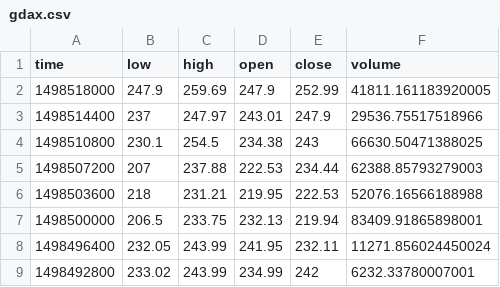
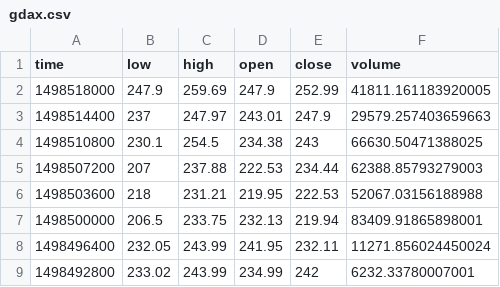
Before and after one commit to jessicakam/Trader, a CSV file: data/eth/2017/06/26/gdax.csv, drawn as a sheet; only a part is shown.

```diff
--- a/data/eth/2017/06/26/gdax.csv
+++ b/data/eth/2017/06/26/gdax.csv
@@ -2,6 +2,6 @@ time,low,high,open,close,volume
 1498518000,247.9,259.69,247.9,252.99,41811.161183920005
-1498514400,237,247.97,243.01,247.9,29536.75517518966
+1498514400,237,247.97,243.01,247.9,29579.257403659663
 1498510800,230.1,254.5,234.38,243,66630.50471388025
 1498507200,207,237.88,222.53,234.44,62388.85793279003
-1498503600,218,231.21,219.95,222.53,52076.16566188988
+1498503600,218,231.21,219.95,222.53,52067.03156188988
 1498500000,206.5,233.75,232.13,219.94,83409.91865898001
```
Also changed, not shown: data/eth/2016/10/23/gdax.csv, data/eth/2017/02/07/gdax.csv, 30 other files.
